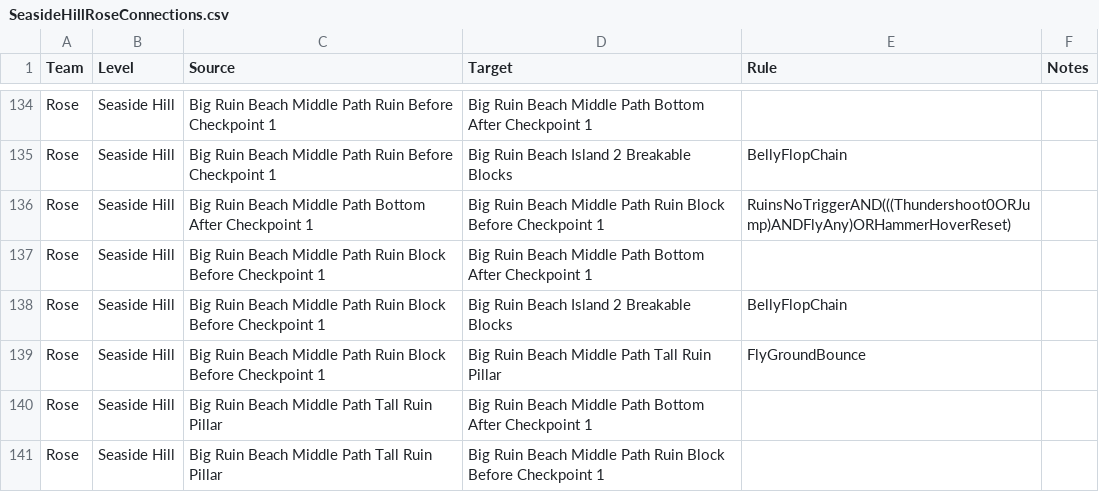
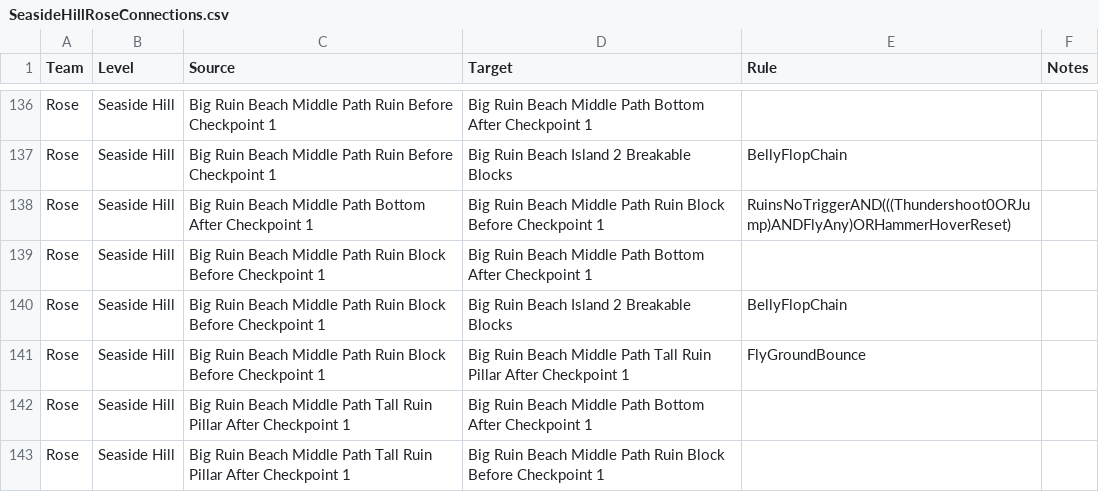
Before and after one commit to callumcharlesc8-lang/SonicHeroesArchipelago, a CSV file: worlds/sonic_heroes/csv_data/SeasideHill/Rose/SeasideHillRoseConnections.csv, drawn as a sheet; only a part is shown, gaps mark what is left out; the diff covers the shown part only.

```diff
--- a/worlds/sonic_heroes/csv_data/SeasideHill/Rose/SeasideHillRoseConnections.csv
+++ b/worlds/sonic_heroes/csv_data/SeasideHill/Rose/SeasideHillRoseConnections.csv
@@ -138,4 +140,4 @@ Rose,Seaside Hill,Big Ruin Beach Middle Path Ruin Block Before Checkpoint 1,Big
 Rose,Seaside Hill,Big Ruin Beach Middle Path Ruin Block Before Checkpoint 1,Big Ruin Beach Island 2 Breakable Blocks,BellyFlopChain,
-Rose,Seaside Hill,Big Ruin Beach Middle Path Ruin Block Before Checkpoint 1,Big Ruin Beach Middle Path Tall Ruin Pillar,FlyGroundBounce,
-Rose,Seaside Hill,Big Ruin Beach Middle Path Tall Ruin Pillar,Big Ruin Beach Middle Path Bottom After Checkpoint 1,,
-Rose,Seaside Hill,Big Ruin Beach Middle Path Tall Ruin Pillar,Big Ruin Beach Middle Path Ruin Block Before Checkpoint 1,,
+Rose,Seaside Hill,Big Ruin Beach Middle Path Ruin Block Before Checkpoint 1,Big Ruin Beach Middle Path Tall Ruin Pillar After Checkpoint 1,FlyGroundBounce,
+Rose,Seaside Hill,Big Ruin Beach Middle Path Tall Ruin Pillar After Checkpoint 1,Big Ruin Beach Middle Path Bottom After Checkpoint 1,,
+Rose,Seaside Hill,Big Ruin Beach Middle Path Tall Ruin Pillar After Checkpoint 1,Big Ruin Beach Middle Path Ruin Block Before Checkpoint 1,,
```
Also changed, not shown: 4 added rows, 2 removed rows and 26 edited cells elsewhere in this file, worlds/sonic_heroes/csv_data/SeasideHill/Rose/SeasideHillRoseRegions.csv, 4 other files.
